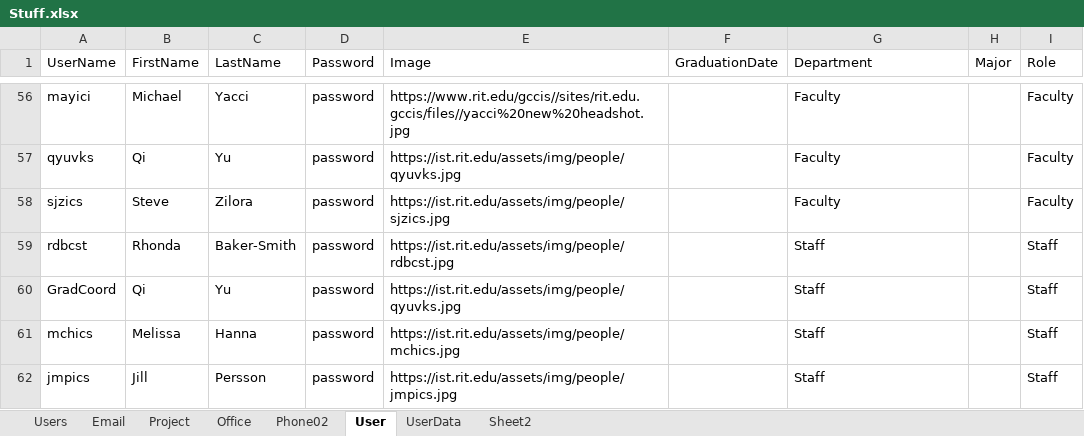
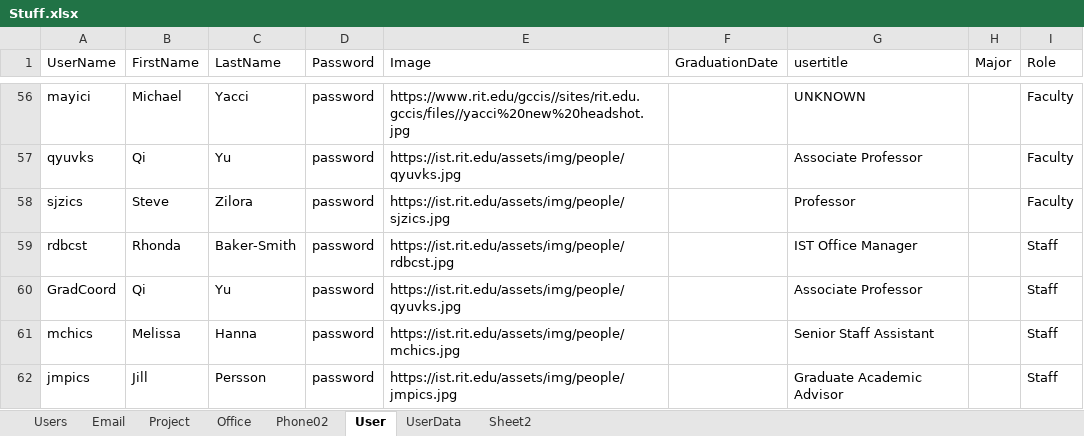
Before and after one commit to blakexcosta/psychic-computing-machine, an Excel workbook: DatabaseFiles/Stuff.xlsx, sheet User, drawn as a sheet; only a part is shown, gaps mark what is left out; values as stored, in another font and other column widths than the file's, no borders; the diff covers the shown part only; the diff names each change by its address in the sheet, - before the commit and + after, or states it on an @@ line.

```diff
--- a/DatabaseFiles/Stuff.xlsx (sheet User)
+++ b/DatabaseFiles/Stuff.xlsx (sheet User)
-G1: Department
+G1: usertitle
-G56 (usertitle): Faculty
+G56 (usertitle): UNKNOWN
-G57 (usertitle): Faculty
+G57 (usertitle): Associate Professor
-G58 (usertitle): Faculty
+G58 (usertitle): Professor
-G59 (usertitle): Staff
+G59 (usertitle): IST Office Manager
-G60 (usertitle): Staff
+G60 (usertitle): Associate Professor
-G61 (usertitle): Staff
+G61 (usertitle): Senior Staff Assistant
-G62 (usertitle): Staff
+G62 (usertitle): Graduate Academic Advisor
```
Also changed, not shown: 57 edited cells elsewhere in this sheet, 5 other files.
